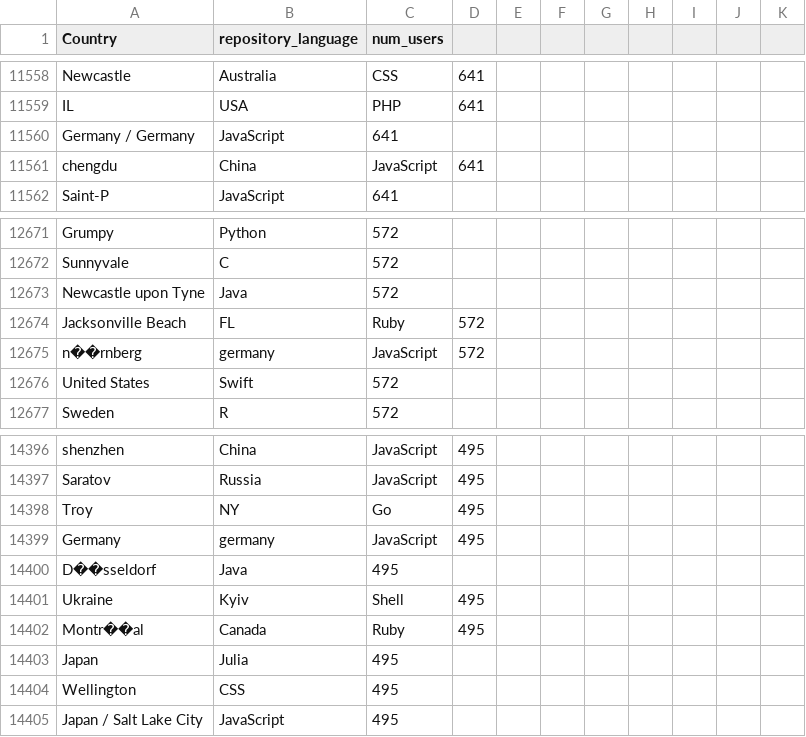
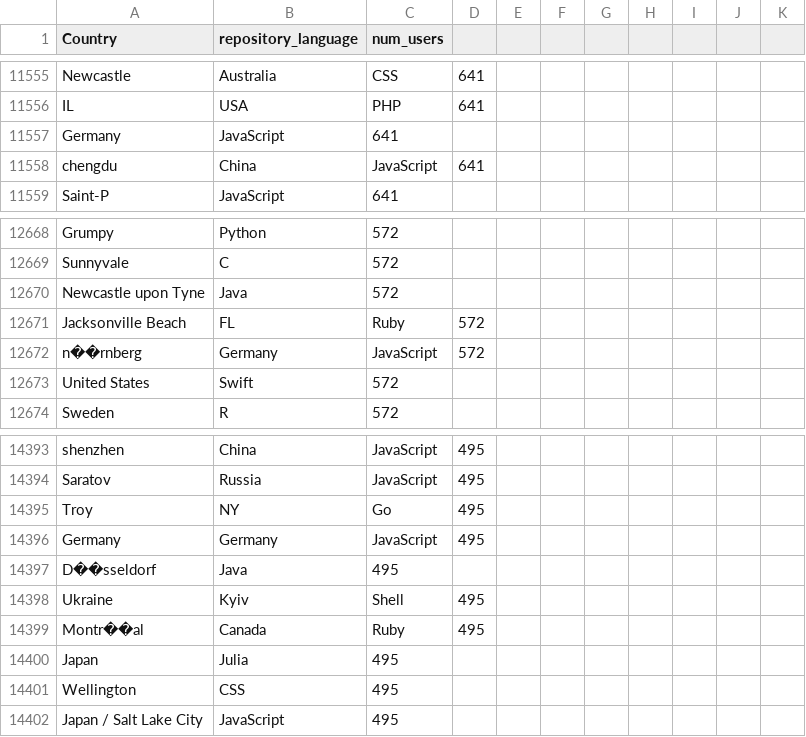
Before and after one commit to Isafo/InfoVis, a CSV file: githubStatsVis/data/github_commits_by_location_and_language.csv, drawn as a sheet; only a part is shown, gaps mark what is left out; the diff covers the shown part only.

```diff
--- a/githubStatsVis/data/github_commits_by_location_and_language.csv
+++ b/githubStatsVis/data/github_commits_by_location_and_language.csv
@@ -11559,3 +11556,3 @@ Newcastle, Australia,CSS,641
 IL, USA,PHP,641
-Germany / Germany,JavaScript,641
+Germany,JavaScript,641
 chengdu,China,JavaScript,641
@@ -12674,3 +12671,3 @@ Newcastle upon Tyne,Java,572
 Jacksonville Beach, FL,Ruby,572
-n��rnberg,germany,JavaScript,572
+n��rnberg,Germany,JavaScript,572
 United States,Swift,572
@@ -14398,3 +14395,3 @@ Saratov, Russia,JavaScript,495
 Troy, NY,Go,495
-Germany, germany,JavaScript,495
+Germany, Germany,JavaScript,495
 D��sseldorf,Java,495
```
Also changed, not shown: 8 added rows, 11 removed rows and 6 edited cells elsewhere in this file, 2 other files.
